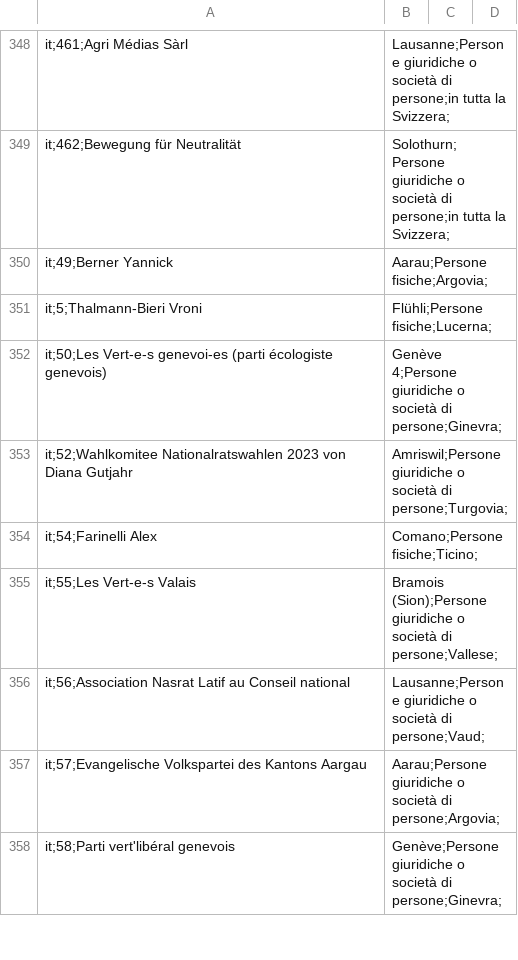
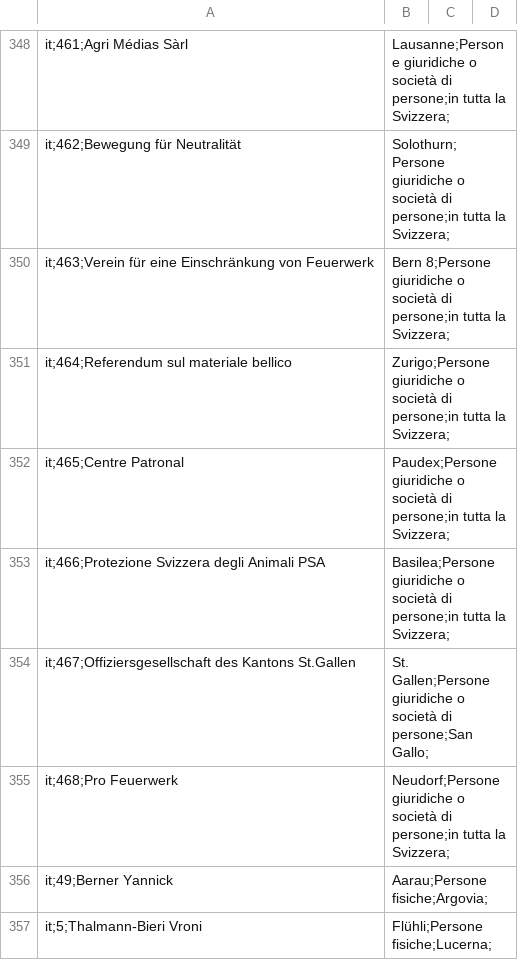
Before and after one commit to lgnbhl/lgnbhl.github.io, a CSV file: swiss-political-financing/data/it/relationships/actors.csv, drawn as a sheet; only a part is shown, gaps mark what is left out; the shorter side is filled out with more unchanged rows.

```diff
--- a/swiss-political-financing/data/it/relationships/actors.csv
+++ b/swiss-political-financing/data/it/relationships/actors.csv
@@ -349,2 +349,8 @@ it;461;Agri Médias Sàrl, Lausanne;Persone giuridiche o società di persone;in
 it;462;Bewegung für Neutralität, Solothurn;Persone giuridiche o società di persone;in tutta la Svizzera;
+it;463;Verein für eine Einschränkung von Feuerwerk, Bern 8;Persone giuridiche o società di persone;in tutta la Svizzera;
+it;464;Referendum sul materiale bellico, Zurigo;Persone giuridiche o società di persone;in tutta la Svizzera;
+it;465;Centre Patronal, Paudex;Persone giuridiche o società di persone;in tutta la Svizzera;
+it;466;Protezione Svizzera degli Animali PSA, Basilea;Persone giuridiche o società di persone;in tutta la Svizzera;
+it;467;Offiziersgesellschaft des Kantons St.Gallen, St. Gallen;Persone giuridiche o società di persone;San Gallo;
+it;468;Pro Feuerwerk, Neudorf;Persone giuridiche o società di persone;in tutta la Svizzera;
 it;49;Berner Yannick, Aarau;Persone fisiche;Argovia;
```
Also changed, not shown: swiss-political-financing/data/de/manifest.csv, swiss-political-financing/data/de/relationships/actors.csv, 25 other files.
